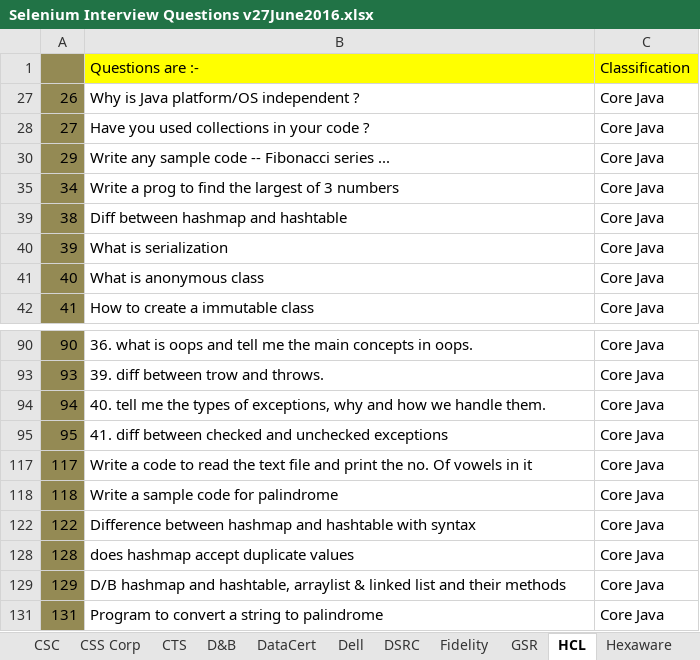
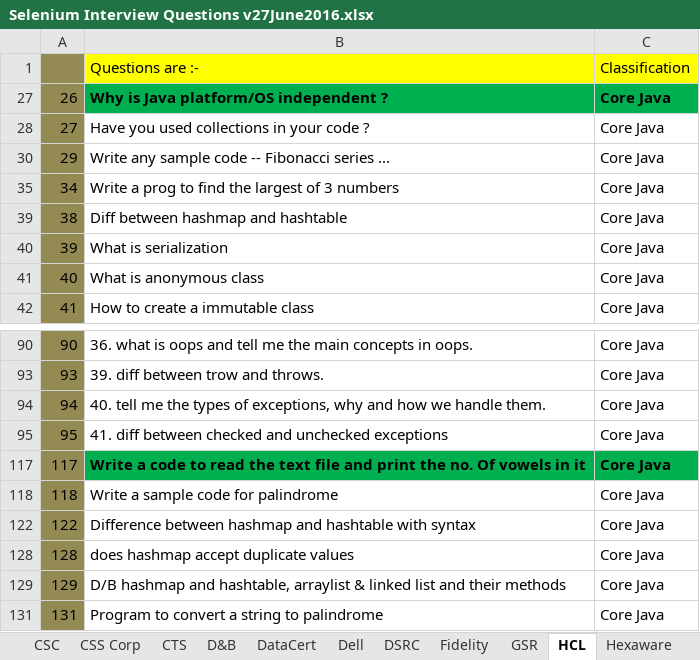
Before and after one commit to karthikeselene/Interview_Preparation, an Excel workbook: Selenium Interview Questions v27June2016.xlsx, sheet HCL, drawn as a sheet; only a part is shown, gaps mark what is left out; values as stored, in another font and other column widths than the file's, no borders; the diff names each change by its address in the sheet, - before the commit and + after, or states it on an @@ line.

```diff
--- a/Selenium Interview Questions v27June2016.xlsx (sheet HCL)
+++ b/Selenium Interview Questions v27June2016.xlsx (sheet HCL)
@@ B27:C27 fill: none → #00B050, bold: off → on @@
@@ B117:C117 fill: none → #00B050, bold: off → on @@
```
Also changed, not shown: charts or pictures, 3 other files.
